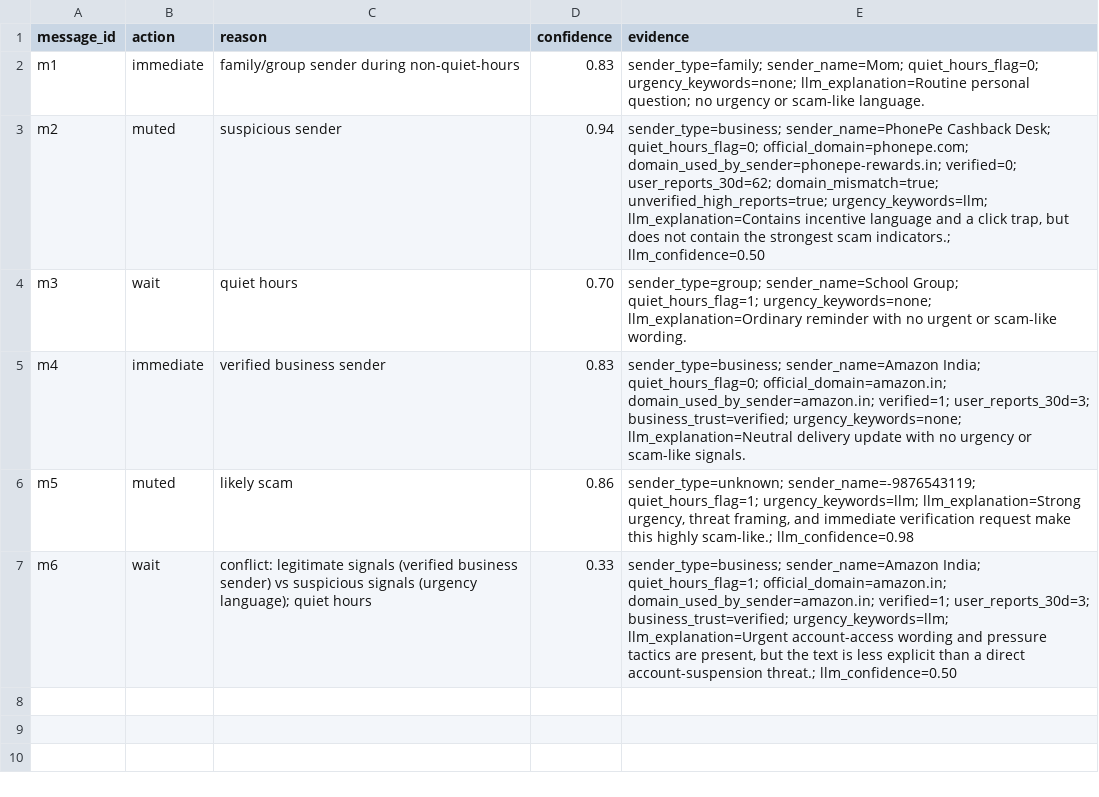
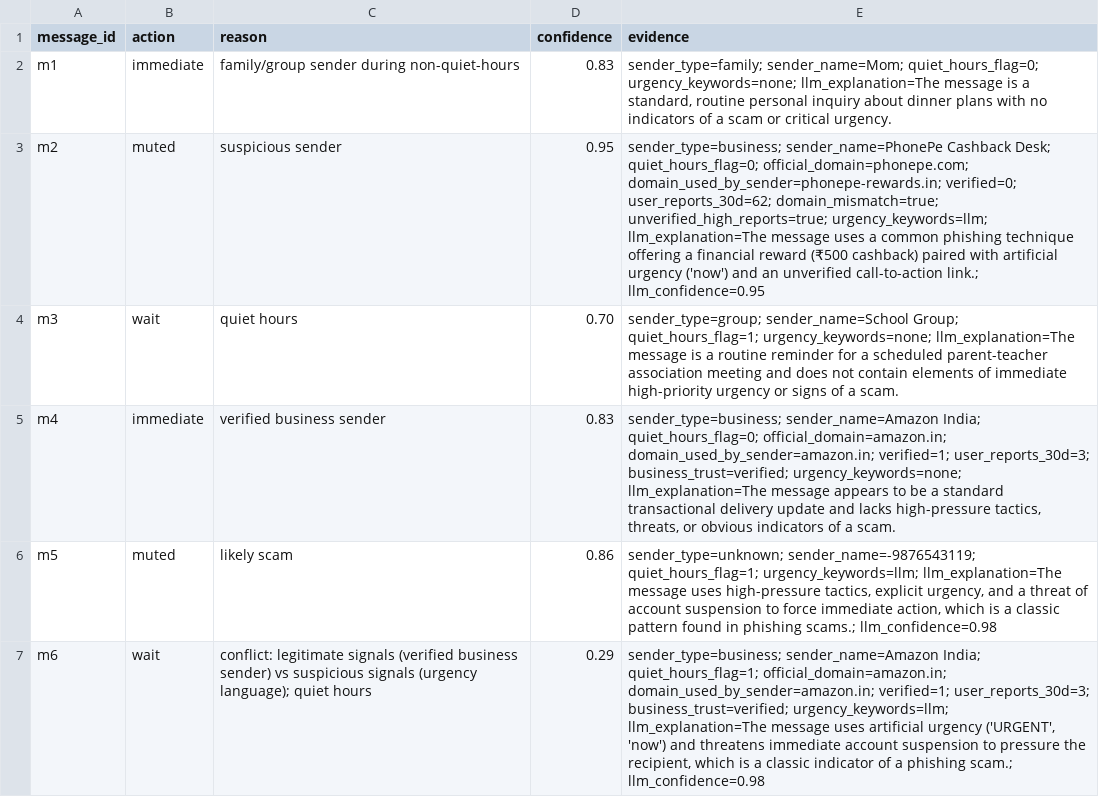
Before and after one commit to anchal05sh/msg-router-practice, a CSV file: result.csv, drawn as a sheet.

```diff
--- a/result.csv
+++ b/result.csv
@@ -1,7 +1,7 @@
 message_id,action,reason,confidence,evidence
-m1,immediate,family/group sender during non-quiet-hours,0.83,sender_type=family; sender_name=Mom; quiet_hours_flag=0; urgency_keywords=none; llm_explanation=Routine personal question; no urgency or scam-like language.
-m2,muted,suspicious sender,0.94,"sender_type=business; sender_name=PhonePe Cashback Desk; quiet_hours_flag=0; official_domain=phonepe.com; domain_used_by_sender=phonepe-rewards.in; verified=0; user_reports_30d=62; domain_mismatch=true; unverified_high_reports=true; urgency_keywords=llm; llm_explanation=Contains incentive language and a click trap, but does not contain the strongest scam indicators.; llm_confidence=0.50"
-m3,wait,quiet hours,0.70,sender_type=group; sender_name=School Group; quiet_hours_flag=1; urgency_keywords=none; llm_explanation=Ordinary reminder with no urgent or scam-like wording.
-m4,immediate,verified business sender,0.83,sender_type=business; sender_name=Amazon India; quiet_hours_flag=0; official_domain=amazon.in; domain_used_by_sender=amazon.in; verified=1; user_reports_30d=3; business_trust=verified; urgency_keywords=none; llm_explanation=Neutral delivery update with no urgency or scam-like signals.
-m5,muted,likely scam,0.86,"sender_type=unknown; sender_name=-9876543119; quiet_hours_flag=1; urgency_keywords=llm; llm_explanation=Strong urgency, threat framing, and immediate verification request make this highly scam-like.; llm_confidence=0.98"
-m6,wait,conflict: legitimate signals (verified business sender) vs suspicious signals (urgency language); quiet hours,0.33,"sender_type=business; sender_name=Amazon India; quiet_hours_flag=1; official_domain=amazon.in; domain_used_by_sender=amazon.in; verified=1; user_reports_30d=3; business_trust=verified; urgency_keywords=llm; llm_explanation=Urgent account-access wording and pressure tactics are present, but the text is less explicit than a direct account-suspension threat.; llm_confidence=0.50"
+m1,immediate,family/group sender during non-quiet-hours,0.83,"sender_type=family; sender_name=Mom; quiet_hours_flag=0; urgency_keywords=none; llm_explanation=The message is a standard, routine personal inquiry about dinner plans with no indicators of a scam or critical urgency."
+m2,muted,suspicious sender,0.95,sender_type=business; sender_name=PhonePe Cashback Desk; quiet_hours_flag=0; official_domain=phonepe.com; domain_used_by_sender=phonepe-rewards.in; verified=0; user_reports_30d=62; domain_mismatch=true; unverified_high_reports=true; urgency_keywords=llm; llm_explanation=The message uses a common phishing technique offering a financial reward (₹500 cashback) paired with artificial urgency ('now') and an unverified call-to-action link.; llm_confidence=0.95
+m3,wait,quiet hours,0.70,sender_type=group; sender_name=School Group; quiet_hours_flag=1; urgency_keywords=none; llm_explanation=The message is a routine reminder for a scheduled parent-teacher association meeting and does not contain elements of immediate high-priority urgency or signs of a scam.
+m4,immediate,verified business sender,0.83,"sender_type=business; sender_name=Amazon India; quiet_hours_flag=0; official_domain=amazon.in; domain_used_by_sender=amazon.in; verified=1; user_reports_30d=3; business_trust=verified; urgency_keywords=none; llm_explanation=The message appears to be a standard transactional delivery update and lacks high-pressure tactics, threats, or obvious indicators of a scam."
+m5,muted,likely scam,0.86,"sender_type=unknown; sender_name=-9876543119; quiet_hours_flag=1; urgency_keywords=llm; llm_explanation=The message uses high-pressure tactics, explicit urgency, and a threat of account suspension to force immediate action, which is a classic pattern found in phishing scams.; llm_confidence=0.98"
+m6,wait,conflict: legitimate signals (verified business sender) vs suspicious signals (urgency language); quiet hours,0.29,"sender_type=business; sender_name=Amazon India; quiet_hours_flag=1; official_domain=amazon.in; domain_used_by_sender=amazon.in; verified=1; user_reports_30d=3; business_trust=verified; urgency_keywords=llm; llm_explanation=The message uses artificial urgency ('URGENT', 'now') and threatens immediate account suspension to pressure the recipient, which is a classic indicator of a phishing scam.; llm_confidence=0.98"
```
Also changed, not shown: 3 other files.
